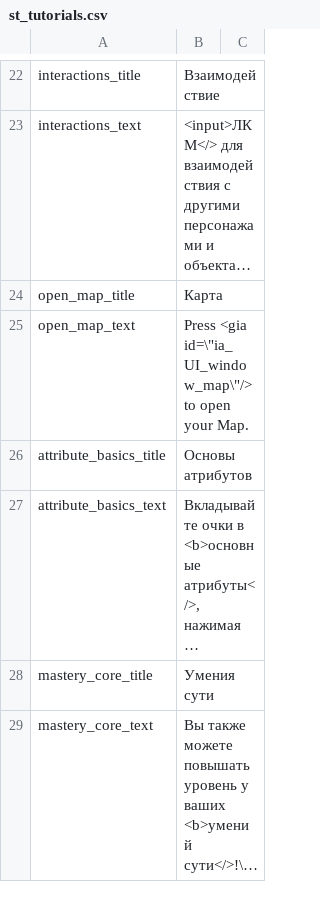
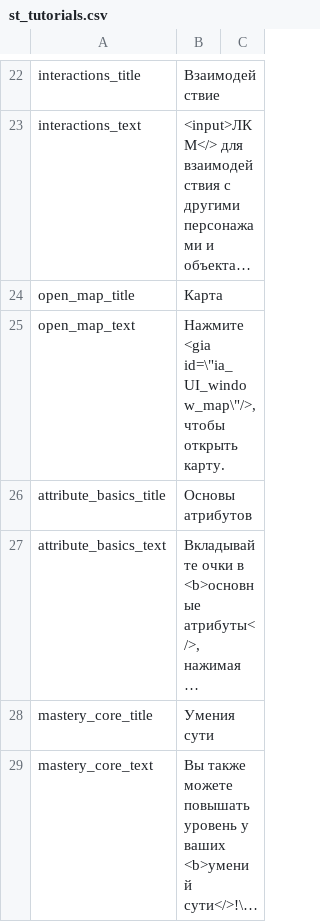
Before and after one commit to Waifus-Grace/TQ2-Mods, a CSV file: Russian/TQ2/Content/TQ2/Data/Text/st_tutorials.csv, drawn as a sheet; only a part is shown, gaps mark what is left out; long unchanged cells end in …; the diff covers the shown part only.

Commit message:
Russian v2.0.2

```diff
--- a/Russian/TQ2/Content/TQ2/Data/Text/st_tutorials.csv
+++ b/Russian/TQ2/Content/TQ2/Data/Text/st_tutorials.csv
@@ -24,3 +24,3 @@
 "open_map_title","Карта",""
-"open_map_text","Press <gia id=\""ia_UI_window_map\""/> to open your Map.",""
+"open_map_text","Нажмите <gia id=\""ia_UI_window_map\""/>, чтобы открыть карту.",""
 "attribute_basics_title","Основы атрибутов",""
```
Also changed, not shown: 14 edited cells elsewhere in this file, 5 other files.
